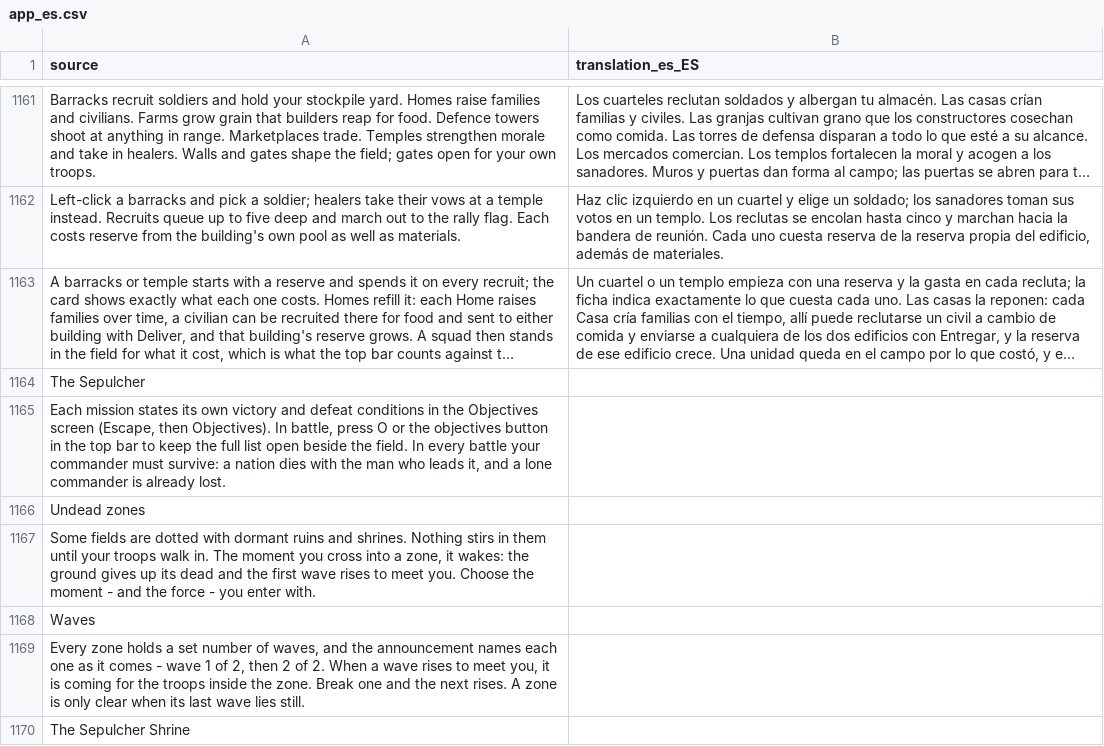
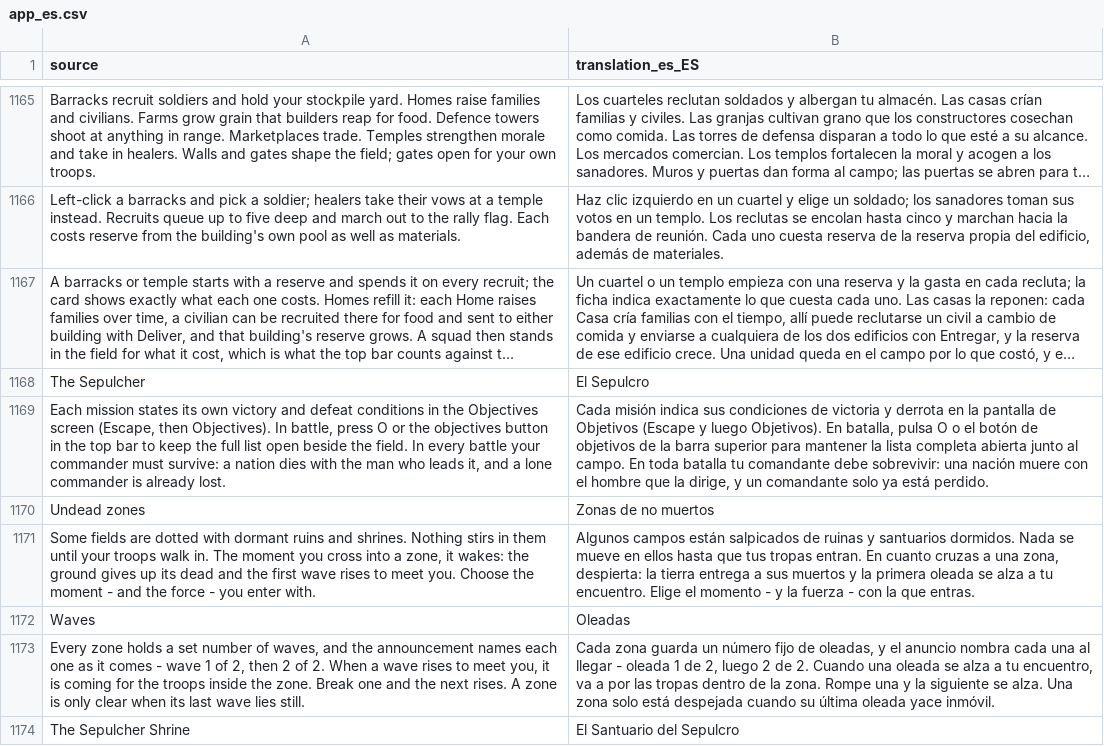
Before and after one commit to djeada/Standard-of-Iron, a CSV file: translations/csv/app_es.csv, drawn as a sheet; only a part is shown, gaps mark what is left out; long unchanged cells end in …; addresses are those after the commit; the diff covers the shown part only; the diff names each change by its address in the sheet, - before the commit and + after, or states it on an @@ line.

```diff
--- a/translations/csv/app_es.csv
+++ b/translations/csv/app_es.csv
-B1168 (translation_es_ES): (empty)
+B1168 (translation_es_ES): El Sepulcro
-B1169 (translation_es_ES): (empty)
+B1169 (translation_es_ES): Cada misión indica sus condiciones de victoria y derrota en la pantalla de Objetivos (Escape y luego Objetivos). En batalla, pulsa O o el botón de objetivos de la barra superior para mantener la lista completa abierta junto al campo. En toda batalla tu comandante debe sobrevivir: una nación muere con el hombre que la dirige, y un comandante solo ya está perdido.
-B1170 (translation_es_ES): (empty)
+B1170 (translation_es_ES): Zonas de no muertos
-B1171 (translation_es_ES): (empty)
+B1171 (translation_es_ES): Algunos campos están salpicados de ruinas y santuarios dormidos. Nada se mueve en ellos hasta que tus tropas entran. En cuanto cruzas a una zona, despierta: la tierra entrega a sus muertos y la primera oleada se alza a tu encuentro. Elige el momento - y la fuerza - con la que entras.
-B1172 (translation_es_ES): (empty)
+B1172 (translation_es_ES): Oleadas
-B1173 (translation_es_ES): (empty)
+B1173 (translation_es_ES): Cada zona guarda un número fijo de oleadas, y el anuncio nombra cada una al llegar - oleada 1 de 2, luego 2 de 2. Cuando una oleada se alza a tu encuentro, va a por las tropas dentro de la zona. Rompe una y la siguiente se alza. Una zona solo está despejada cuando su última oleada yace inmóvil.
-B1174 (translation_es_ES): (empty)
+B1174 (translation_es_ES): El Santuario del Sepulcro
```
Also changed, not shown: 4 added rows and 44 edited cells elsewhere in this file, translations/csv/app_de.csv, translations/csv/app_en.csv, 35 other files.
